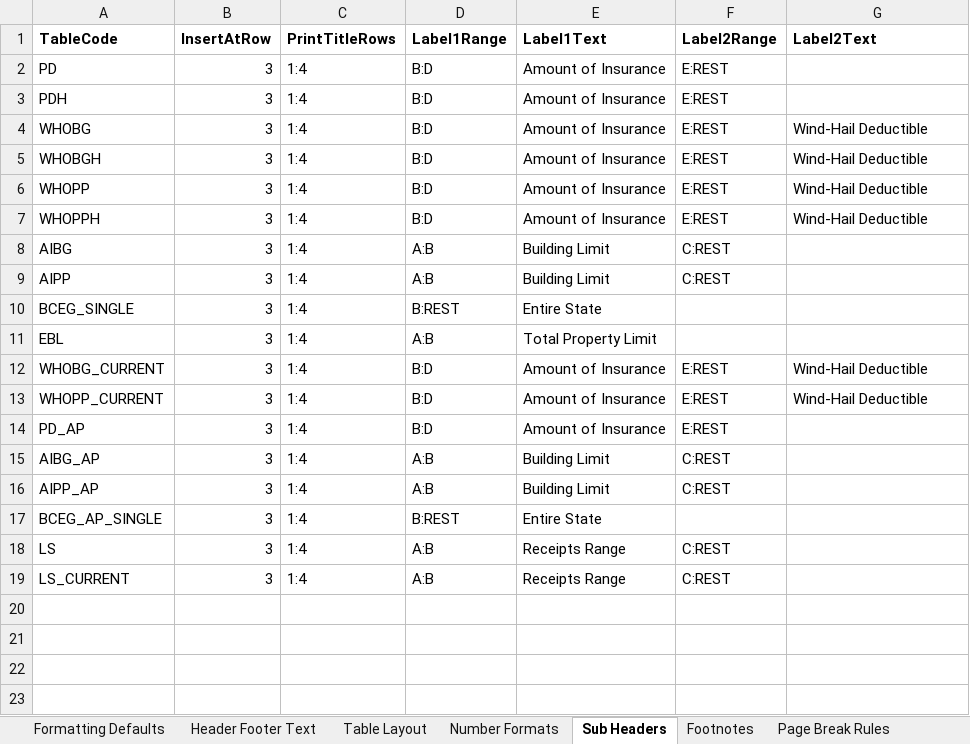
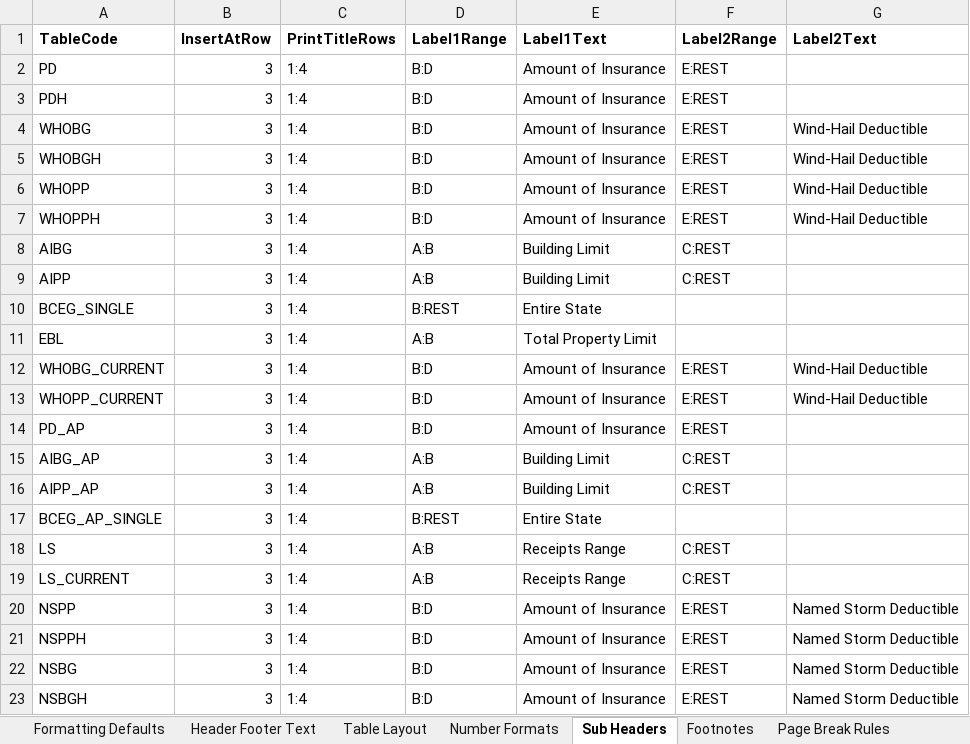
Before and after one commit to himanshu-bist-hb/personal-project1, an Excel workbook: BOP/BOP Input File.xlsx, sheet Sub Headers, drawn as a sheet; values as stored, in another font and other column widths than the file's, no borders; the diff names each change by its address in the sheet, - before the commit and + after, or states it on an @@ line.

```diff
--- a/BOP/BOP Input File.xlsx (sheet Sub Headers)
+++ b/BOP/BOP Input File.xlsx (sheet Sub Headers)
+row 20: NSPP | 3 | 1:4 | B:D | Amount of Insurance | E:REST | Named Storm Deductible
+row 21: NSPPH | 3 | 1:4 | B:D | Amount of Insurance | E:REST | Named Storm Deductible
+row 22: NSBG | 3 | 1:4 | B:D | Amount of Insurance | E:REST | Named Storm Deductible
+row 23: NSBGH | 3 | 1:4 | B:D | Amount of Insurance | E:REST | Named Storm Deductible
```
Also changed, not shown: sheet Table Layout, sheet Number Formats, sheet Page Break Rules, 9 other files.
